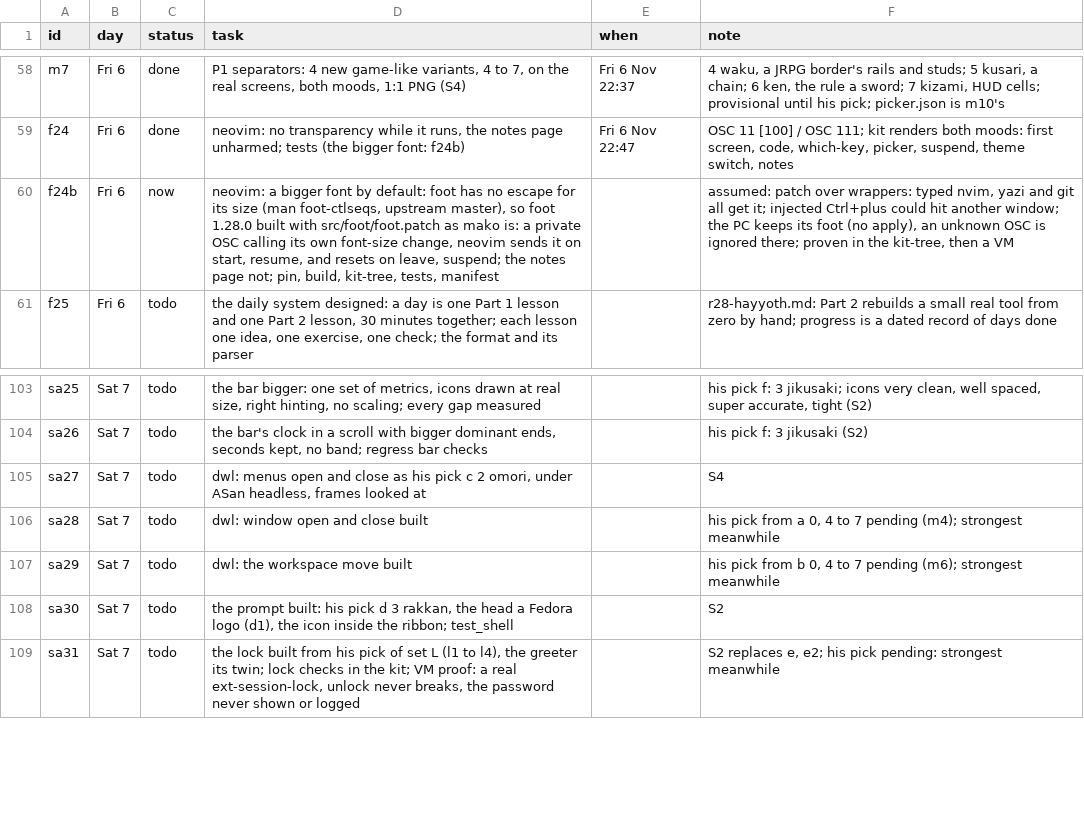
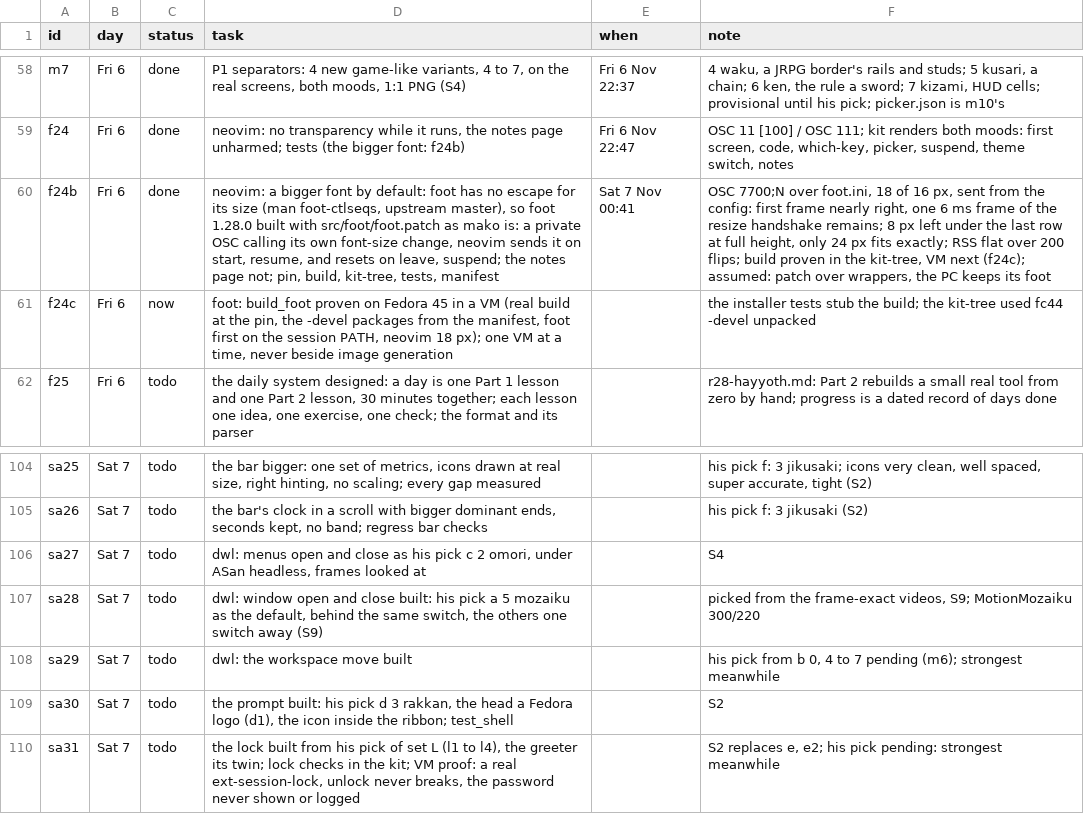
Before and after one commit to MoeDia/fedokawaii, a TSV file: .claude/notes/r28-plan.tsv, drawn as a sheet; only a part is shown, gaps mark what is left out; addresses are those after the commit; the diff names each change by its address in the sheet, - before the commit and + after, or states it on an @@ line.

```diff
--- a/.claude/notes/r28-plan.tsv
+++ b/.claude/notes/r28-plan.tsv
-C60 (status): now
+C60 (status): done
-E60 (when): (empty)
+E60 (when): Sat 7 Nov 00:41
-F60 (note): assumed: patch over wrappers: typed nvim, yazi and git all get it; injected Ctrl+plus could hit another window; the PC keeps its foot (no apply), an unknown OSC is ignored there; proven in the kit-tree, then a VM
+F60 (note): OSC 7700;N over foot.ini, 18 of 16 px, sent from the config: first frame nearly right, one 6 ms frame of the resize handshake remains; 8 px left under the last row at full height, only 24 px fits exactly; RSS flat over 200 flips; build proven in the kit-tree, VM next (f24c); assumed: patch over wrappers, the PC keeps its foot
+row 61: f24c | Fri 6 | now | foot: build_foot proven on Fedora 45 in a VM (real build at the pin, the -devel packages from the manifest, foot first on the session PATH, neovim 18 px); one VM at a time, never beside image generation |  | the installer tests stub the build; the kit-tree used fc44 -devel unpacked
-D107 (task): …and close built
+D107 (task): …and close built: his pick a 5 mozaiku as the default, behind the same switch, the others one switch away (S9)
-F107 (note): his pick from a 0, 4 to 7 pending (m4); strongest meanwhile
+F107 (note): picked from the frame-exact videos, S9; MotionMozaiku 300/220
```
Also changed, not shown: 28 other files.
